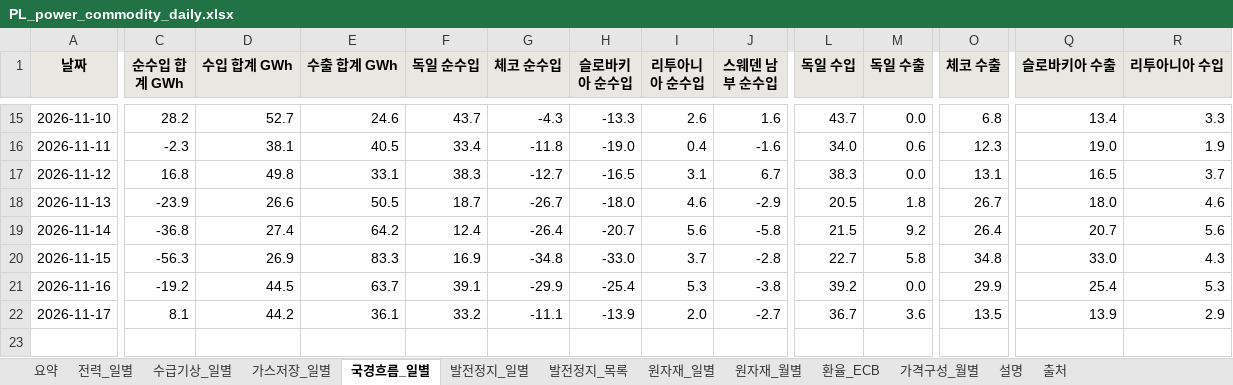
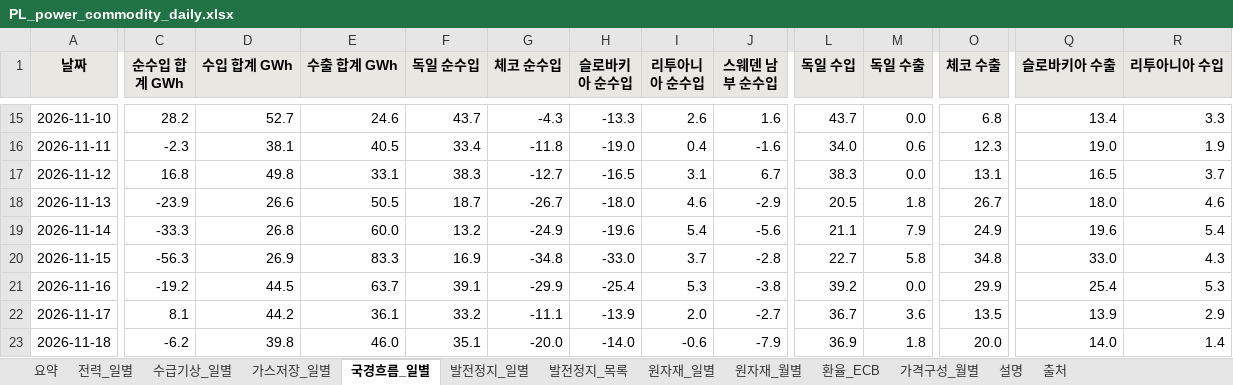
Before and after one commit to bnkim192/entsoe-harvester, an Excel workbook: weekly/daily/PL_power_commodity_daily.xlsx, sheet 국경흐름_일별, drawn as a sheet; only a part is shown, gaps mark what is left out; values as stored, in another font and other column widths than the file's, no borders; rows hold the shown columns only; the diff covers the shown part only; the diff names each change by its address in the sheet, - before the commit and + after, or states it on an @@ line.

```diff
--- a/weekly/daily/PL_power_commodity_daily.xlsx (sheet 국경흐름_일별)
+++ b/weekly/daily/PL_power_commodity_daily.xlsx (sheet 국경흐름_일별)
-C19 (순수입 합계 GWh): -36.8
+C19 (순수입 합계 GWh): -33.3
-D19 (수입 합계 GWh): 27.4
+D19 (수입 합계 GWh): 26.8
-E19 (수출 합계 GWh): 64.2
+E19 (수출 합계 GWh): 60.0
-F19 (독일 순수입): 12.4
+F19 (독일 순수입): 13.2
-G19 (체코 순수입): -26.4
+G19 (체코 순수입): -24.9
-H19 (슬로바키아 순수입): -20.7
+H19 (슬로바키아 순수입): -19.6
-I19 (리투아니아 순수입): 5.6
+I19 (리투아니아 순수입): 5.4
-J19 (스웨덴 남부 순수입): -5.8
+J19 (스웨덴 남부 순수입): -5.6
-L19 (독일 수입): 21.5
+L19 (독일 수입): 21.1
-M19 (독일 수출): 9.2
+M19 (독일 수출): 7.9
-O19 (체코 수출): 26.4
+O19 (체코 수출): 24.9
-Q19 (슬로바키아 수출): 20.7
+Q19 (슬로바키아 수출): 19.6
-R19 (리투아니아 수입): 5.6
+R19 (리투아니아 수입): 5.4
+row 23: 2026-11-18 | -6.2 | 39.8 | 46.0 | 35.1 | -20.0 | -14.0 | -0.6 | -7.9 | 36.9 | 1.8 | 20.0 | 14.0 | 1.4
```
Also changed, not shown: 1 edited cell elsewhere in this sheet, sheet 발전정지_목록, sheet 발전정지_일별, sheet 수급기상_일별, sheet 요약, sheet 가스저장_일별, sheet 전력_일별, 4 more sheets, 19 other files.
